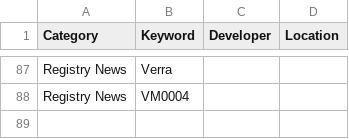
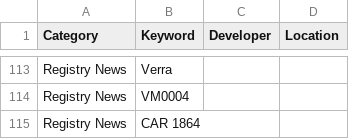
Before and after one commit to DavidMbuguaEarthly/Earthly-News-Monitor, a CSV file: keywords.csv, drawn as a sheet; only a part is shown, gaps mark what is left out; the diff covers the shown part only.

```diff
--- a/keywords.csv
+++ b/keywords.csv
@@ -88 +114,2 @@ Registry News,Verra,,
 Registry News,VM0004,,
+Registry News,CAR 1864,,
```
Also changed, not shown: 26 added rows and 1 edited cell elsewhere in this file.
